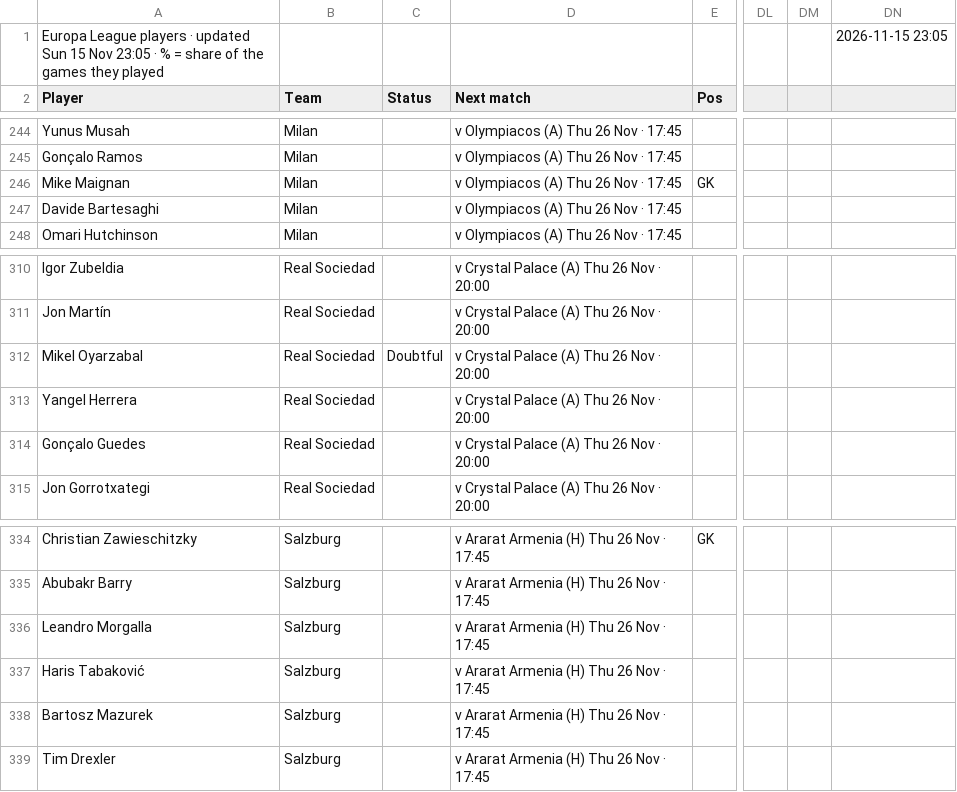
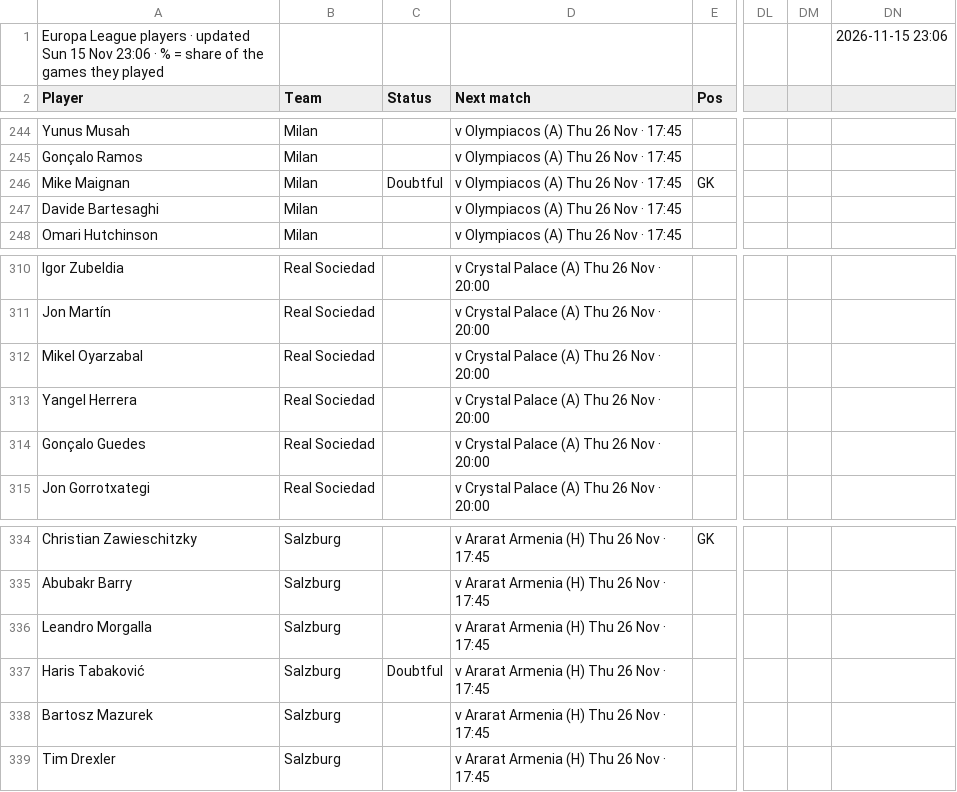
Before and after one commit to 7wilite7/Football-Stats, a CSV file: out/UEL_players.csv, drawn as a sheet; only a part is shown, gaps mark what is left out; the diff names each change by its address in the sheet, - before the commit and + after, or states it on an @@ line.

```diff
--- a/out/UEL_players.csv
+++ b/out/UEL_players.csv
-A1 (Player): …15 Nov 23:05 · %…
+A1 (Player): …15 Nov 23:06 · %…
-DN1: 2026-11-15 23:05
+DN1: 2026-11-15 23:06
-C246 (Status): (empty)
+C246 (Status): Doubtful
-C312 (Status): Doubtful
+C312 (Status): (empty)
-C337 (Status): (empty)
+C337 (Status): Doubtful
```
Also changed, not shown: out/ALL_PICKS.csv, out/BUNDESLIGA_players.csv, 36 other files.
